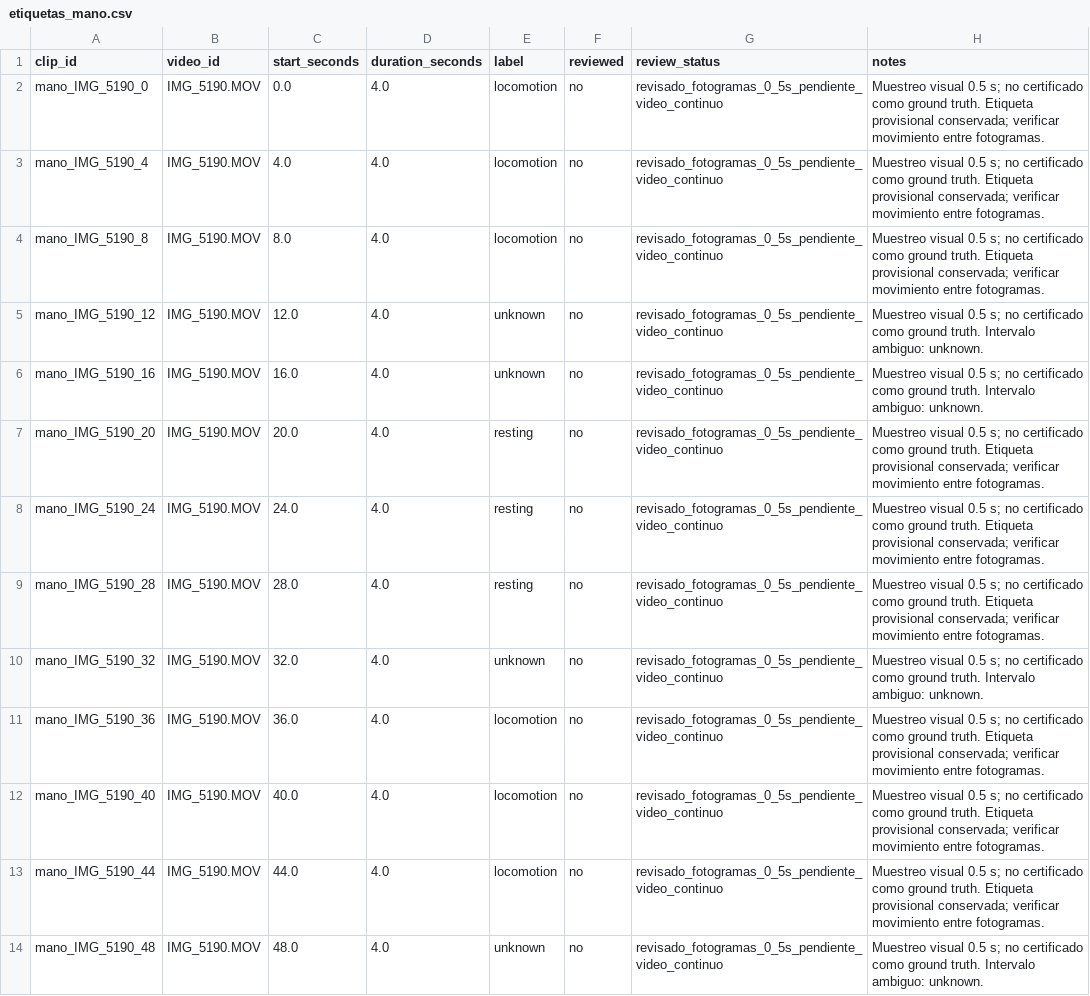
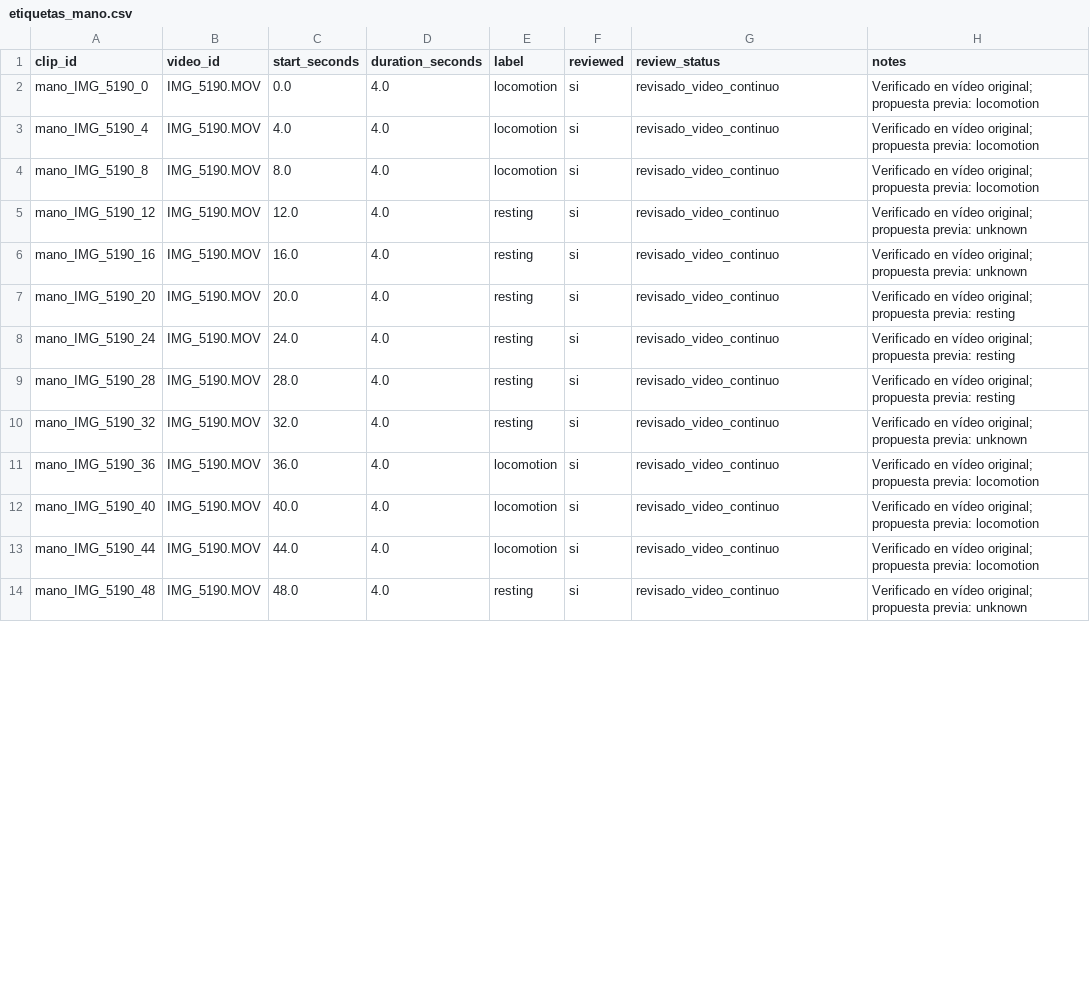
Before and after one commit to ser356/rabbit, a CSV file: RabbitSense_ARCHIVO/etiquetas_mano.csv, drawn as a sheet; only a part is shown; the diff covers the shown part only.

Commit message:
labels: verificación en vídeo continuo IMG_5190-5193

```diff
--- a/RabbitSense_ARCHIVO/etiquetas_mano.csv
+++ b/RabbitSense_ARCHIVO/etiquetas_mano.csv
@@ -1,14 +1,14 @@
 clip_id,video_id,start_seconds,duration_seconds,label,reviewed,review_status,notes
-mano_IMG_5190_0,IMG_5190.MOV,0.0,4.0,locomotion,no,revisado_fotogramas_0_5s_pendiente_video_continuo,Muestreo visual 0.5 s; no certificado como ground truth. Etiqueta provisional conservada; verificar movimiento entre fotogramas.
-mano_IMG_5190_4,IMG_5190.MOV,4.0,4.0,locomotion,no,revisado_fotogramas_0_5s_pendiente_video_continuo,Muestreo visual 0.5 s; no certificado como ground truth. Etiqueta provisional conservada; verificar movimiento entre fotogramas.
-mano_IMG_5190_8,IMG_5190.MOV,8.0,4.0,locomotion,no,revisado_fotogramas_0_5s_pendiente_video_continuo,Muestreo visual 0.5 s; no certificado como ground truth. Etiqueta provisional conservada; verificar movimiento entre fotogramas.
-mano_IMG_5190_12,IMG_5190.MOV,12.0,4.0,unknown,no,revisado_fotogramas_0_5s_pendiente_video_continuo,Muestreo visual 0.5 s; no certificado como ground truth. Intervalo ambiguo: unknown.
-mano_IMG_5190_16,IMG_5190.MOV,16.0,4.0,unknown,no,revisado_fotogramas_0_5s_pendiente_video_continuo,Muestreo visual 0.5 s; no certificado como ground truth. Intervalo ambiguo: unknown.
-mano_IMG_5190_20,IMG_5190.MOV,20.0,4.0,resting,no,revisado_fotogramas_0_5s_pendiente_video_continuo,Muestreo visual 0.5 s; no certificado como ground truth. Etiqueta provisional conservada; verificar movimiento entre fotogramas.
-mano_IMG_5190_24,IMG_5190.MOV,24.0,4.0,resting,no,revisado_fotogramas_0_5s_pendiente_video_continuo,Muestreo visual 0.5 s; no certificado como ground truth. Etiqueta provisional conservada; verificar movimiento entre fotogramas.
-mano_IMG_5190_28,IMG_5190.MOV,28.0,4.0,resting,no,revisado_fotogramas_0_5s_pendiente_video_continuo,Muestreo visual 0.5 s; no certificado como ground truth. Etiqueta provisional conservada; verificar movimiento entre fotogramas.
-mano_IMG_5190_32,IMG_5190.MOV,32.0,4.0,unknown,no,revisado_fotogramas_0_5s_pendiente_video_continuo,Muestreo visual 0.5 s; no certificado como ground truth. Intervalo ambiguo: unknown.
-mano_IMG_5190_36,IMG_5190.MOV,36.0,4.0,locomotion,no,revisado_fotogramas_0_5s_pendiente_video_continuo,Muestreo visual 0.5 s; no certificado como ground truth. Etiqueta provisional conservada; verificar movimiento entre fotogramas.
-mano_IMG_5190_40,IMG_5190.MOV,40.0,4.0,locomotion,no,revisado_fotogramas_0_5s_pendiente_video_continuo,Muestreo visual 0.5 s; no certificado como ground truth. Etiqueta provisional conservada; verificar movimiento entre fotogramas.
-mano_IMG_5190_44,IMG_5190.MOV,44.0,4.0,locomotion,no,revisado_fotogramas_0_5s_pendiente_video_continuo,Muestreo visual 0.5 s; no certificado como ground truth. Etiqueta provisional conservada; verificar movimiento entre fotogramas.
-mano_IMG_5190_48,IMG_5190.MOV,48.0,4.0,unknown,no,revisado_fotogramas_0_5s_pendiente_video_continuo,Muestreo visual 0.5 s; no certificado como ground truth. Intervalo ambiguo: unknown.
+mano_IMG_5190_0,IMG_5190.MOV,0.0,4.0,locomotion,si,revisado_video_continuo,Verificado en vídeo original; propuesta previa: locomotion
+mano_IMG_5190_4,IMG_5190.MOV,4.0,4.0,locomotion,si,revisado_video_continuo,Verificado en vídeo original; propuesta previa: locomotion
+mano_IMG_5190_8,IMG_5190.MOV,8.0,4.0,locomotion,si,revisado_video_continuo,Verificado en vídeo original; propuesta previa: locomotion
+mano_IMG_5190_12,IMG_5190.MOV,12.0,4.0,resting,si,revisado_video_continuo,Verificado en vídeo original; propuesta previa: unknown
+mano_IMG_5190_16,IMG_5190.MOV,16.0,4.0,resting,si,revisado_video_continuo,Verificado en vídeo original; propuesta previa: unknown
+mano_IMG_5190_20,IMG_5190.MOV,20.0,4.0,resting,si,revisado_video_continuo,Verificado en vídeo original; propuesta previa: resting
+mano_IMG_5190_24,IMG_5190.MOV,24.0,4.0,resting,si,revisado_video_continuo,Verificado en vídeo original; propuesta previa: resting
+mano_IMG_5190_28,IMG_5190.MOV,28.0,4.0,resting,si,revisado_video_continuo,Verificado en vídeo original; propuesta previa: resting
+mano_IMG_5190_32,IMG_5190.MOV,32.0,4.0,resting,si,revisado_video_continuo,Verificado en vídeo original; propuesta previa: unknown
+mano_IMG_5190_36,IMG_5190.MOV,36.0,4.0,locomotion,si,revisado_video_continuo,Verificado en vídeo original; propuesta previa: locomotion
+mano_IMG_5190_40,IMG_5190.MOV,40.0,4.0,locomotion,si,revisado_video_continuo,Verificado en vídeo original; propuesta previa: locomotion
+mano_IMG_5190_44,IMG_5190.MOV,44.0,4.0,locomotion,si,revisado_video_continuo,Verificado en vídeo original; propuesta previa: locomotion
+mano_IMG_5190_48,IMG_5190.MOV,48.0,4.0,resting,si,revisado_video_continuo,Verificado en vídeo original; propuesta previa: unknown
```
Also changed, not shown: 40 edited cells elsewhere in this file.
